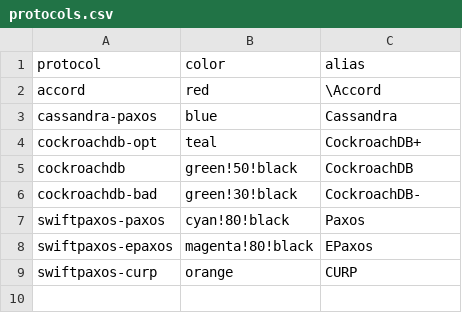
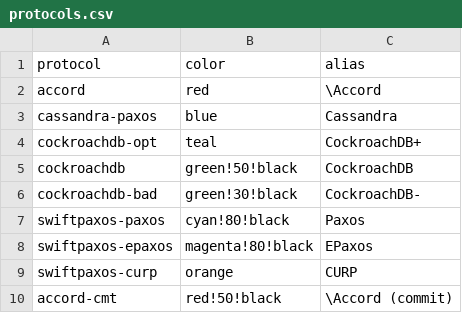
Before and after one commit to otrack/cassandra-evaluation, a CSV file: Docker/protocols.csv, drawn as a sheet.

```diff
--- a/Docker/protocols.csv
+++ b/Docker/protocols.csv
@@ -9 +9,2 @@ swiftpaxos-epaxos,magenta!80!black,EPaxos
 swiftpaxos-curp,orange,CURP
+accord-cmt,red!50!black,\Accord (commit)
```
Also changed, not shown: 4 other files.
